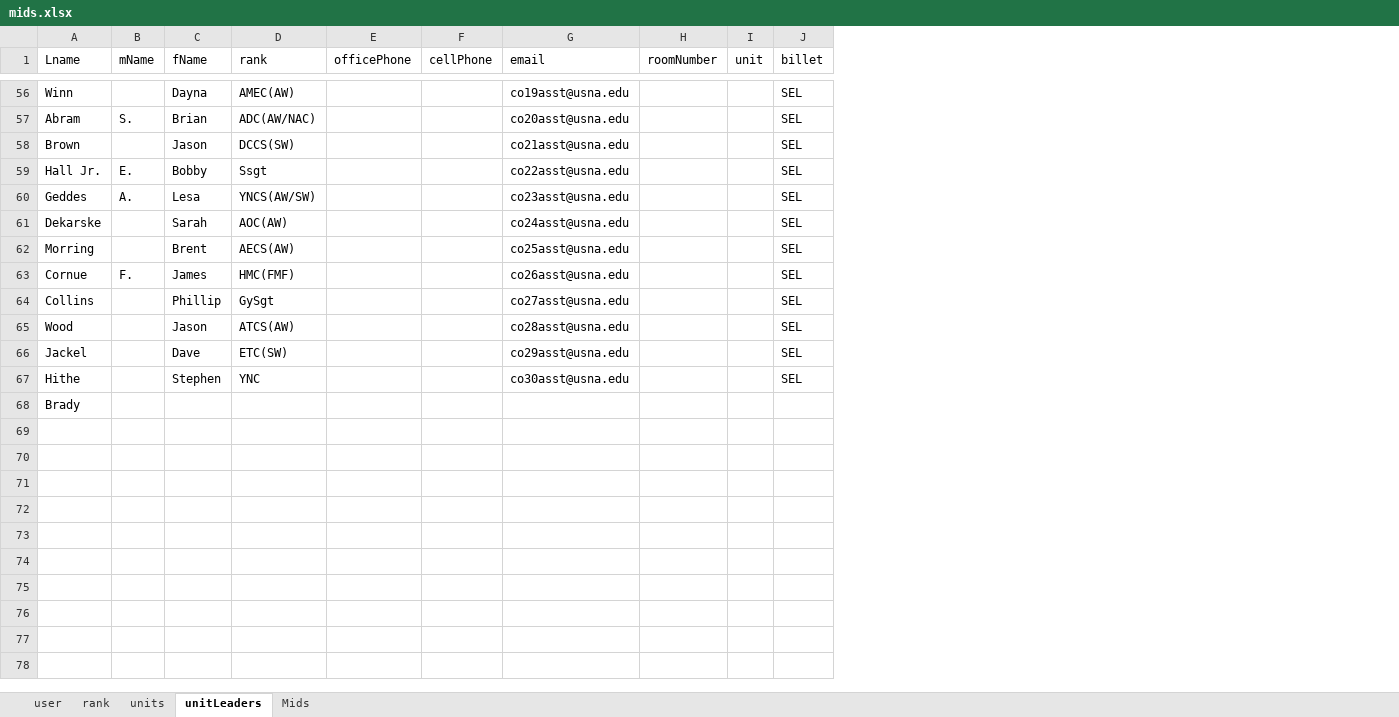
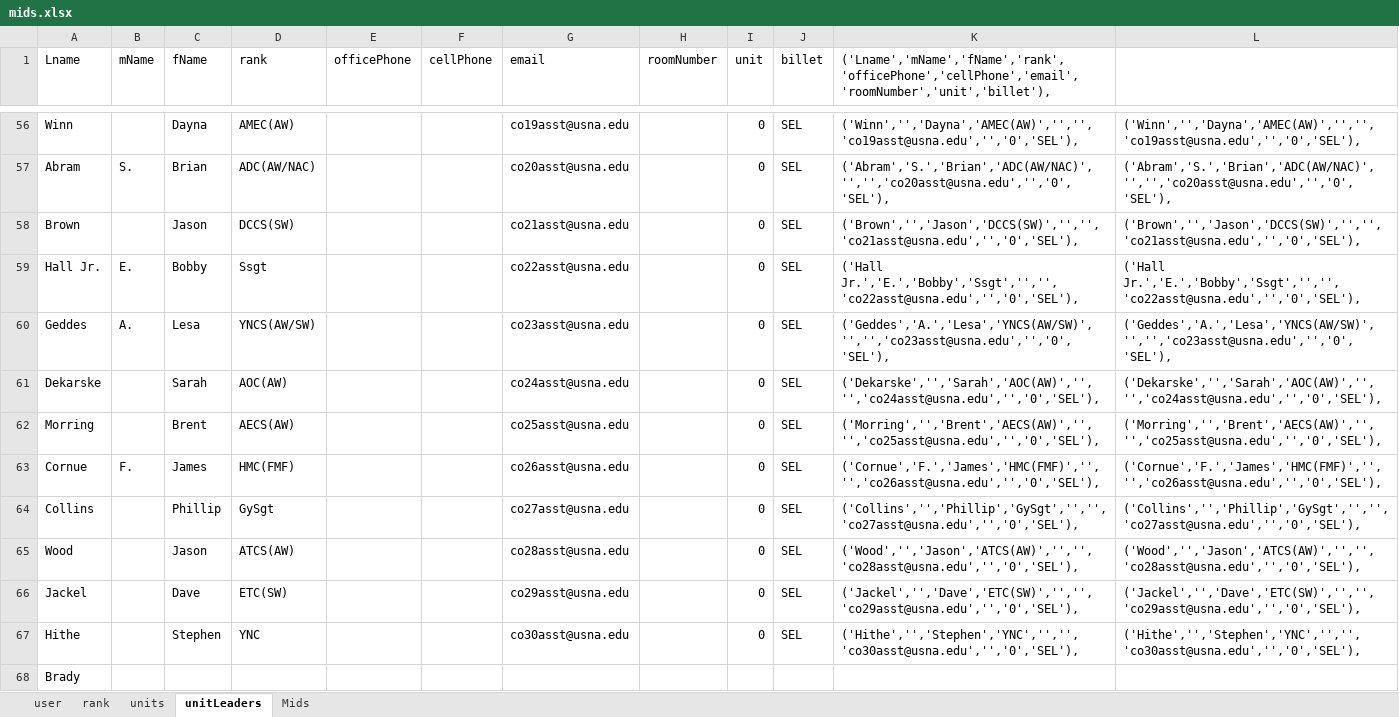
Before and after one commit to Letractively/company-management-system, an Excel workbook: src/cms/mid/data/mids.xlsx, sheet unitLeaders, drawn as a sheet; only a part is shown, gaps mark what is left out; values as stored, in another font and other column widths than the file's, no borders; the diff covers the shown part only; the diff names each change by its address in the sheet, - before the commit and + after, or states it on an @@ line.

```diff
--- a/src/cms/mid/data/mids.xlsx (sheet unitLeaders)
+++ b/src/cms/mid/data/mids.xlsx (sheet unitLeaders)
+column K, row 1: ('Lname','mName','fName','rank','officePhone','cellPhone','email','roomNumber','unit','billet'),; rows 56-67: ('Winn','','Dayna','AMEC(AW)','','','co19asst@usna.edu','','0','SEL'), | ('Abram','S.','Brian','ADC(AW/NAC)','','','co20asst@usna.edu','','0','SEL'), | ('Brown','','Jason','DCCS(SW)','','','co21asst@usna.edu','','0','SEL'), | ('Hall Jr.','E.','Bobby','Ssgt','','','co22asst@usna.edu','','0','SEL'), | ('Geddes','A.','Lesa','YNCS(AW/SW)','','','co23asst@usna.edu','','0','SEL'), | ('Dekarske','','Sarah','AOC(AW)','','','co24asst@usna.edu','','0','SEL'), | ('Morring','','Brent','AECS(AW)','','','co25asst@usna.edu','','0','SEL'), | ('Cornue','F.','James','HMC(FMF)','','','co26asst@usna.edu','','0','SEL'), | ('Collins','','Phillip','GySgt','','','co27asst@usna.edu','','0','SEL'), | ('Wood','','Jason','ATCS(AW)','','','co28asst@usna.edu','','0','SEL'), | ('Jackel','','Dave','ETC(SW)','','','co29asst@usna.edu','','0','SEL'), | ('Hithe','','Stephen','YNC','','','co30asst@usna.edu','','0','SEL'),
+column L, rows 56-67: ('Winn','','Dayna','AMEC(AW)','','','co19asst@usna.edu','','0','SEL'), | ('Abram','S.','Brian','ADC(AW/NAC)','','','co20asst@usna.edu','','0','SEL'), | ('Brown','','Jason','DCCS(SW)','','','co21asst@usna.edu','','0','SEL'), | ('Hall Jr.','E.','Bobby','Ssgt','','','co22asst@usna.edu','','0','SEL'), | ('Geddes','A.','Lesa','YNCS(AW/SW)','','','co23asst@usna.edu','','0','SEL'), | ('Dekarske','','Sarah','AOC(AW)','','','co24asst@usna.edu','','0','SEL'), | ('Morring','','Brent','AECS(AW)','','','co25asst@usna.edu','','0','SEL'), | ('Cornue','F.','James','HMC(FMF)','','','co26asst@usna.edu','','0','SEL'), | ('Collins','','Phillip','GySgt','','','co27asst@usna.edu','','0','SEL'), | ('Wood','','Jason','ATCS(AW)','','','co28asst@usna.edu','','0','SEL'), | ('Jackel','','Dave','ETC(SW)','','','co29asst@usna.edu','','0','SEL'), | ('Hithe','','Stephen','YNC','','','co30asst@usna.edu','','0','SEL'),
-I56:I67 (unit): (empty)
+I56:I67 (unit): 0
```
Also changed, not shown: 54 edited cells elsewhere in this sheet, 1 other file.
